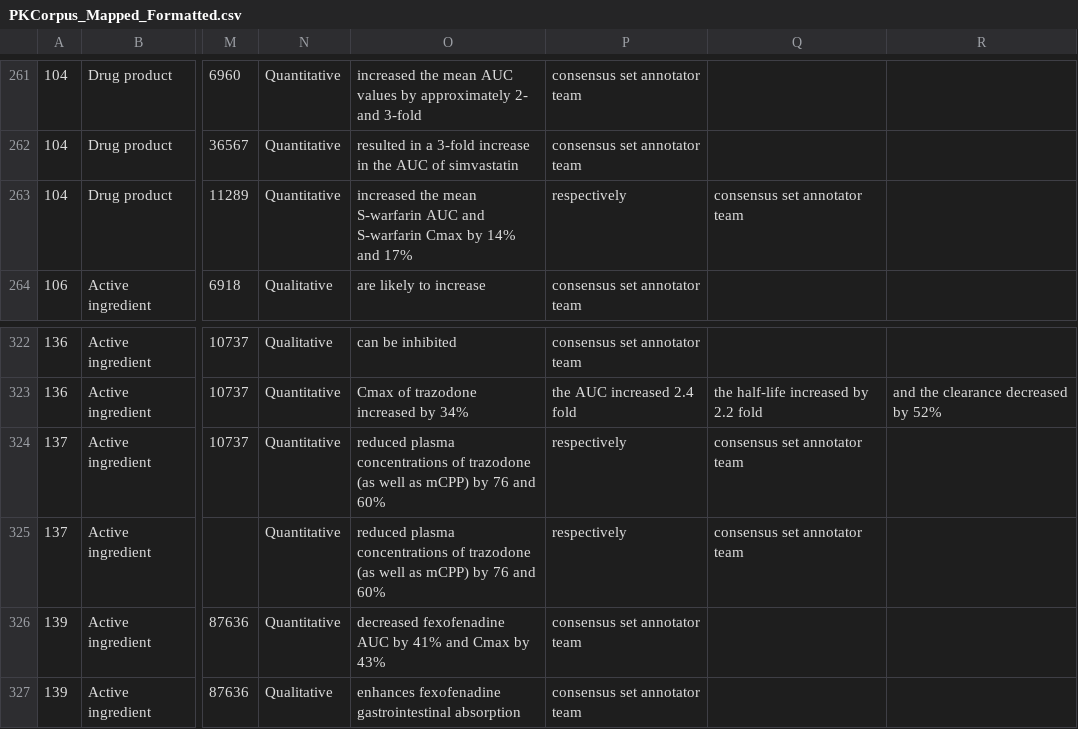
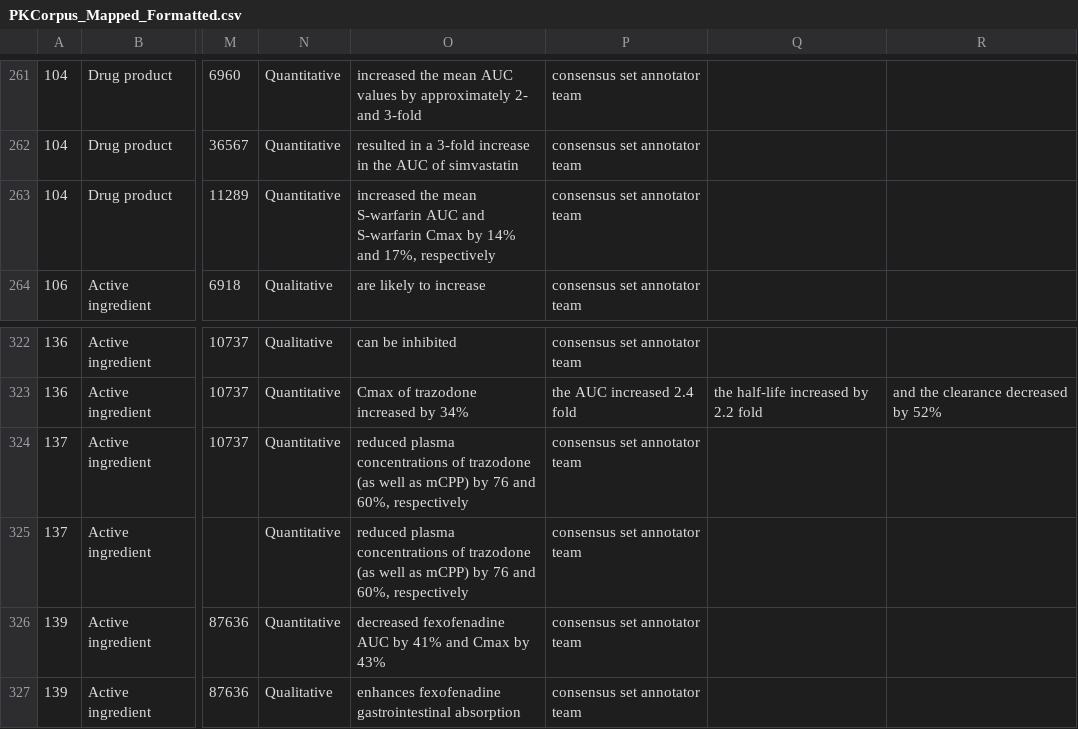
Before and after one commit to dbmi-pitt/publicly-PDDI-analysis, a CSV file: PDDI-Datasets/PK-Corpus/PKCorpus_Mapped_Formatted.csv, drawn as a sheet; only a part is shown, gaps mark what is left out; the diff names each change by its address in the sheet, - before the commit and + after, or states it on an @@ line.

Commit message:
format

```diff
--- a/PDDI-Datasets/PK-Corpus/PKCorpus_Mapped_Formatted.csv
+++ b/PDDI-Datasets/PK-Corpus/PKCorpus_Mapped_Formatted.csv
-O263: …14% and 17%
+O263: …14% and 17%, respectively
-P263: respectively
+P263: consensus set annotator team
-Q263: consensus set annotator team
+Q263: (empty)
-O324:O325: …76 and 60%
+O324:O325: …76 and 60%, respectively
-P324:P325: respectively
+P324:P325: consensus set annotator team
-Q324:Q325: consensus set annotator team
+Q324:Q325: (empty)
```
Also changed, not shown: 1 other file.
